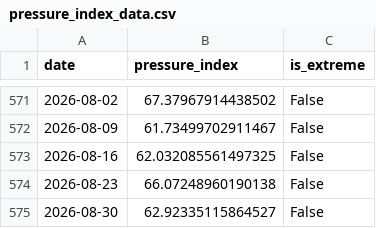
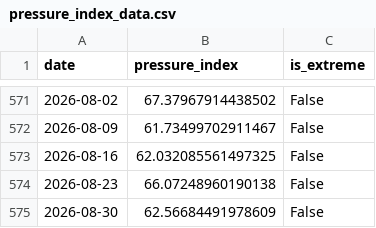
Before and after one commit to YS2026-AI/liquidity-pressure-index, a CSV file: data/pressure_index_data.csv, drawn as a sheet; only a part is shown, gaps mark what is left out.

```diff
--- a/data/pressure_index_data.csv
+++ b/data/pressure_index_data.csv
@@ -574,2 +574,2 @@ date,pressure_index,is_extreme
 2026-08-23,66.07248960190138,False
-2026-08-30,62.92335115864527,False
+2026-08-30,62.56684491978609,False
```
Also changed, not shown: 5 other files.
